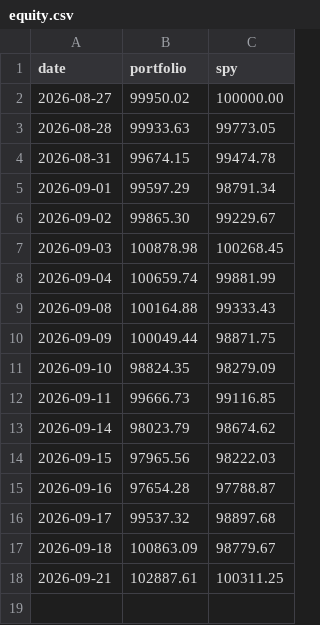
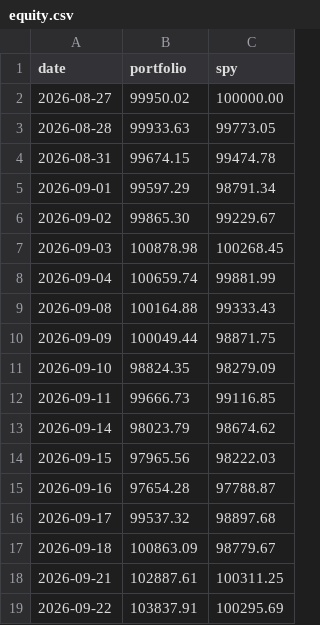
Before and after one commit to aldohushi1-stack/signal-bot, a CSV file: data/equity.csv, drawn as a sheet; the diff names each change by its address in the sheet, - before the commit and + after, or states it on an @@ line.

```diff
--- a/data/equity.csv
+++ b/data/equity.csv
+row 19: 2026-09-22 | 103837.91 | 100295.69
```
Also changed, not shown: 2 other files.
